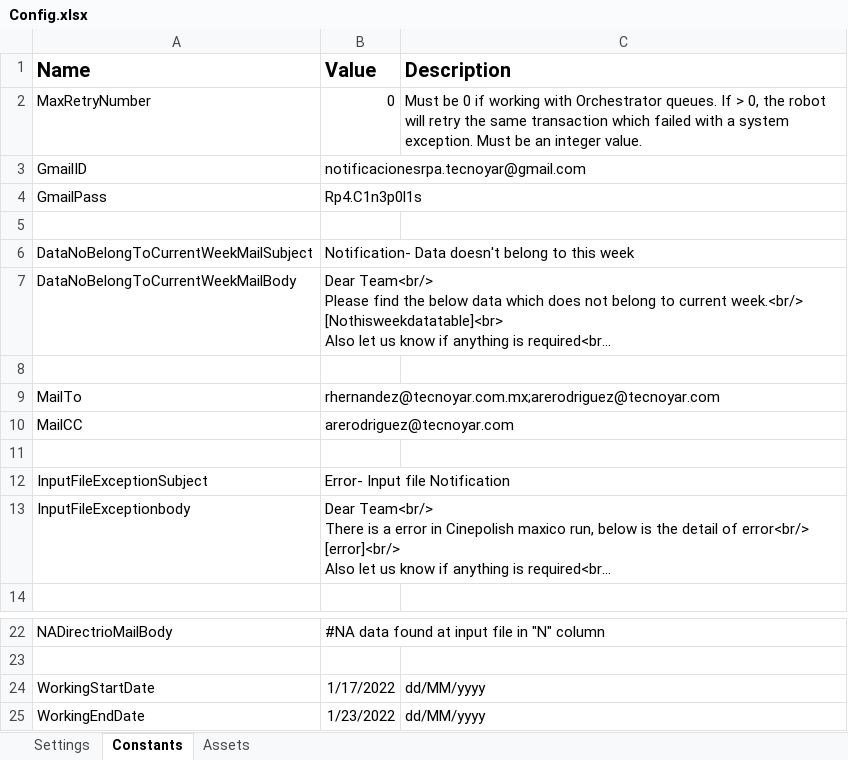
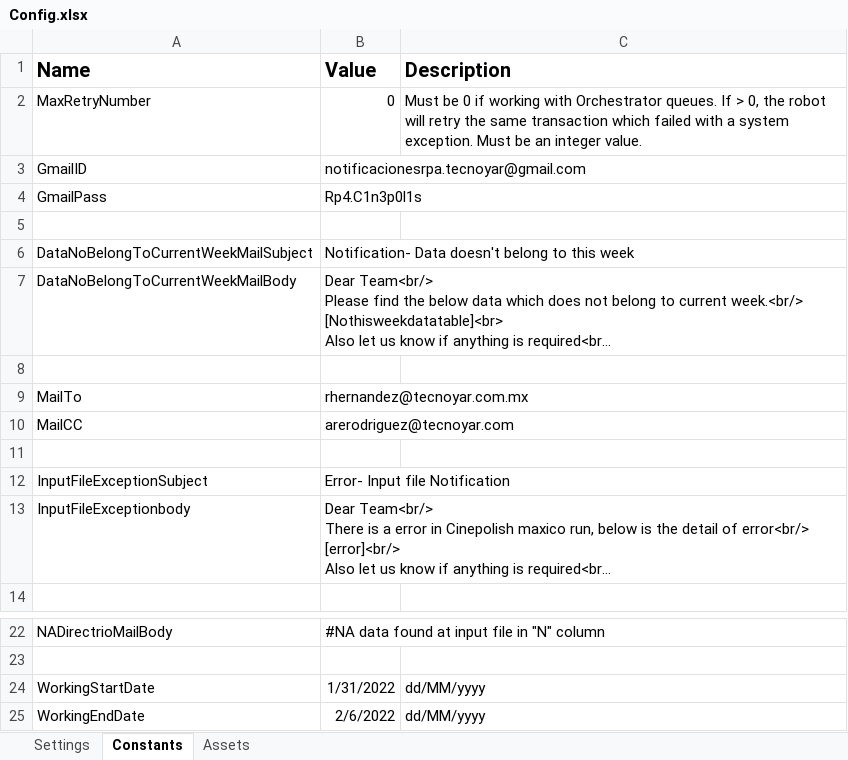
Before and after one commit to Tecnoyar/CinepolisMaxico, an Excel workbook: Data/Config.xlsx, sheet Constants, drawn as a sheet; only a part is shown, gaps mark what is left out; long unchanged cells end in …; values as stored, in another font and other column widths than the file's, no borders; the diff names each change by its address in the sheet, - before the commit and + after, or states it on an @@ line.

```diff
--- a/Data/Config.xlsx (sheet Constants)
+++ b/Data/Config.xlsx (sheet Constants)
-B9 (Value): rhernandez@tecnoyar.com.mx;arerodriguez@tecnoyar.com
+B9 (Value): rhernandez@tecnoyar.com.mx
-B24 (Value): 1/17/2022
+B24 (Value): 1/31/2022
-B25 (Value): 1/23/2022
+B25 (Value): 2/6/2022
```
Also changed, not shown: sheet Settings, 2 other files.
